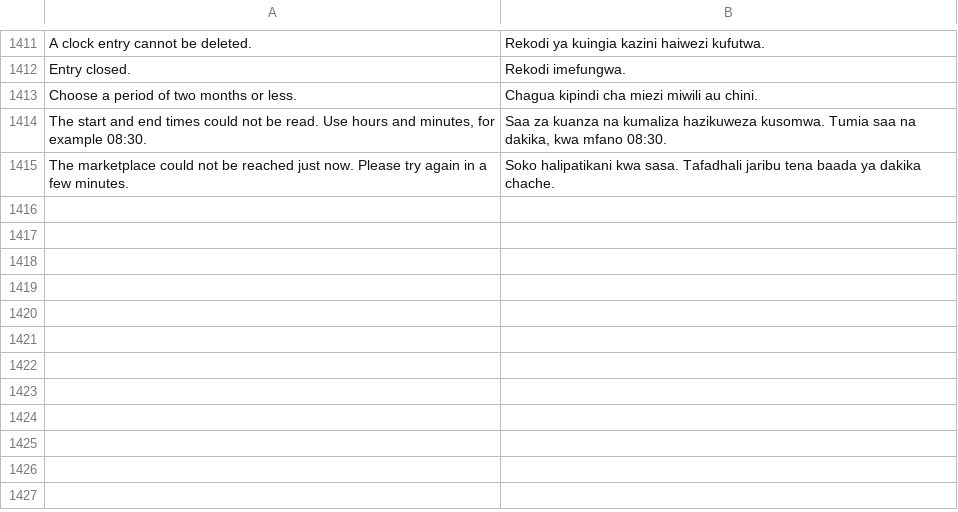
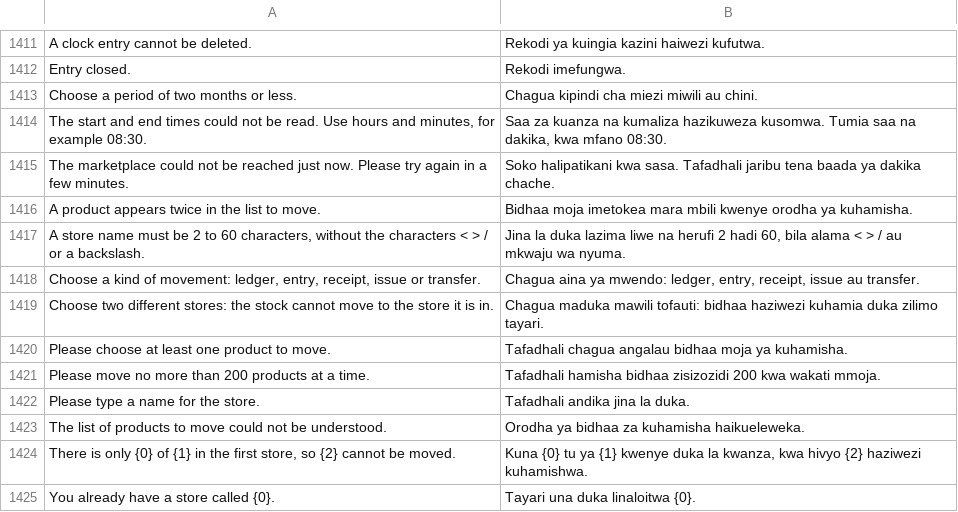
Before and after one commit to MurzakTech/Murzak-PoS-Backend, a CSV file: murzak_pos/translations/sw.csv, drawn as a sheet; only a part is shown, gaps mark what is left out.

```diff
--- a/murzak_pos/translations/sw.csv
+++ b/murzak_pos/translations/sw.csv
@@ -1442 +1442,11 @@
 "The marketplace could not be reached just now. Please try again in a few minutes.","Soko halipatikani kwa sasa. Tafadhali jaribu tena baada ya dakika chache."
+"A product appears twice in the list to move.","Bidhaa moja imetokea mara mbili kwenye orodha ya kuhamisha."
+"A store name must be 2 to 60 characters, without the characters < > / or a backslash.","Jina la duka lazima liwe na herufi 2 hadi 60, bila alama < > / au mkwaju wa nyuma."
+"Choose a kind of movement: ledger, entry, receipt, issue or transfer.","Chagua aina ya mwendo: ledger, entry, receipt, issue au transfer."
+"Choose two different stores: the stock cannot move to the store it is in.","Chagua maduka mawili tofauti: bidhaa haziwezi kuhamia duka zilimo tayari."
+"Please choose at least one product to move.","Tafadhali chagua angalau bidhaa moja ya kuhamisha."
+"Please move no more than 200 products at a time.","Tafadhali hamisha bidhaa zisizozidi 200 kwa wakati mmoja."
+"Please type a name for the store.","Tafadhali andika jina la duka."
+"The list of products to move could not be understood.","Orodha ya bidhaa za kuhamisha haikueleweka."
+"There is only {0} of {1} in the first store, so {2} cannot be moved.","Kuna {0} tu ya {1} kwenye duka la kwanza, kwa hivyo {2} haziwezi kuhamishwa."
+"You already have a store called {0}.","Tayari una duka linaloitwa {0}."
```
Also changed, not shown: 4 other files.
